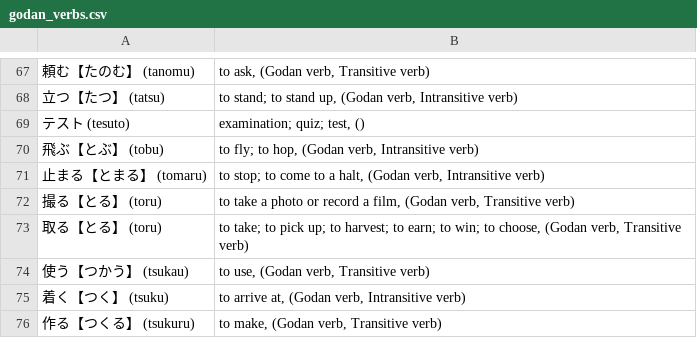
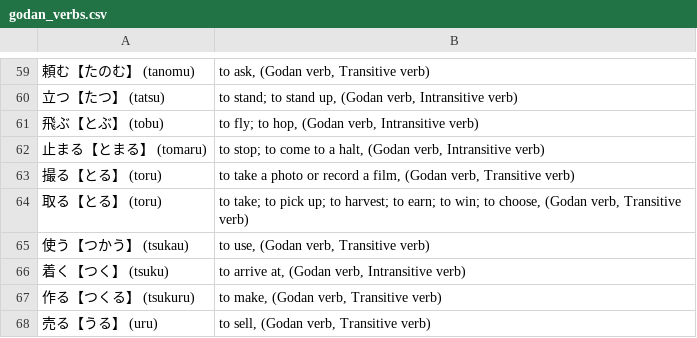
Before and after one commit to AdityaKunte18/jlptn5Verbs, a CSV file: excelversions/godan_verbs.csv, drawn as a sheet; only a part is shown, gaps mark what is left out; the shorter side is filled out with more unchanged rows; the diff covers the shown part only; the diff names each change by its address in the sheet, - before the commit and + after, or states it on an @@ line.

```diff
--- a/excelversions/godan_verbs.csv
+++ b/excelversions/godan_verbs.csv
-row 69: テスト (tesuto) | examination; quiz; test, ()
```
Also changed, not shown: 8 removed rows elsewhere in this file, excelversions/suru_verbs.csv, godan_verbs.csv, 4 other files.
